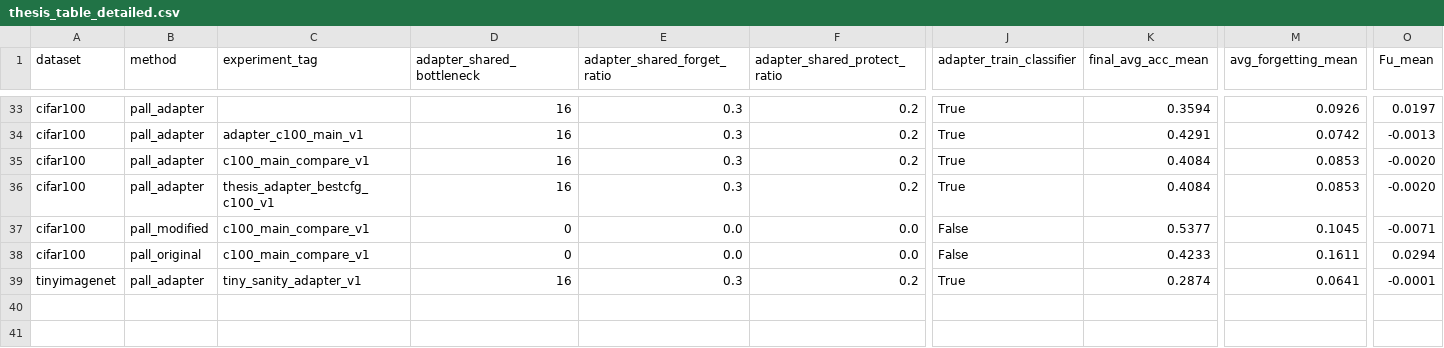
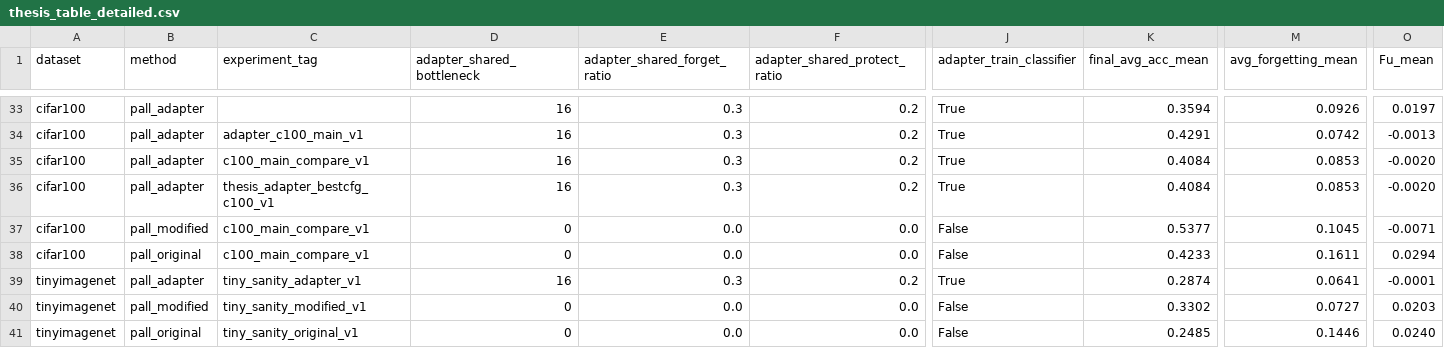
Before and after one commit to Fatemerjn/EPALL, a CSV file: results/thesis/thesis_table_detailed.csv, drawn as a sheet; only a part is shown, gaps mark what is left out; rows hold the shown columns only; the diff names each change by its address in the sheet, - before the commit and + after, or states it on an @@ line.

Commit message:
Add TinyImageNet support and sanity runs

```diff
--- a/results/thesis/thesis_table_detailed.csv
+++ b/results/thesis/thesis_table_detailed.csv
+row 40: tinyimagenet | pall_modified | tiny_sanity_modified_v1 | 0 | 0.0 | 0.0 | False | 0.3302 | 0.0727 | 0.0203
+row 41: tinyimagenet | pall_original | tiny_sanity_original_v1 | 0 | 0.0 | 0.0 | False | 0.2485 | 0.1446 | 0.0240
```
Also changed, not shown: 1 other file.
